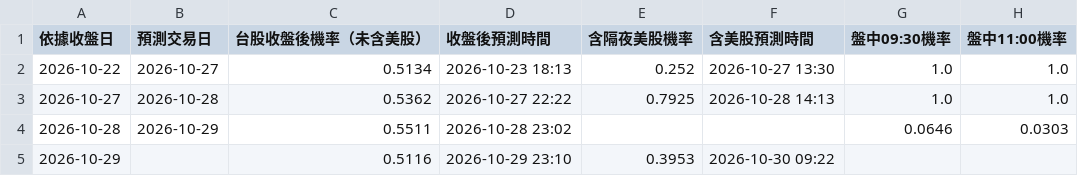
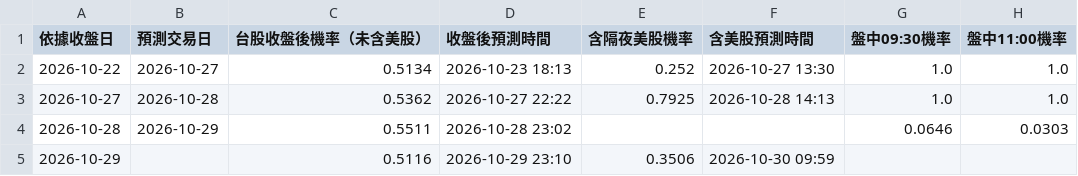
Before and after one commit to syubbb/taiex-dashboard, a CSV file: data/predictions.csv, drawn as a sheet; only a part is shown; the diff names each change by its address in the sheet, - before the commit and + after, or states it on an @@ line.

```diff
--- a/data/predictions.csv
+++ b/data/predictions.csv
-E5 (含隔夜美股機率): 0.3953
+E5 (含隔夜美股機率): 0.3506
-F5 (含美股預測時間): 2026-10-30 09:22
+F5 (含美股預測時間): 2026-10-30 09:59
```
Also changed, not shown: 2 other files.
